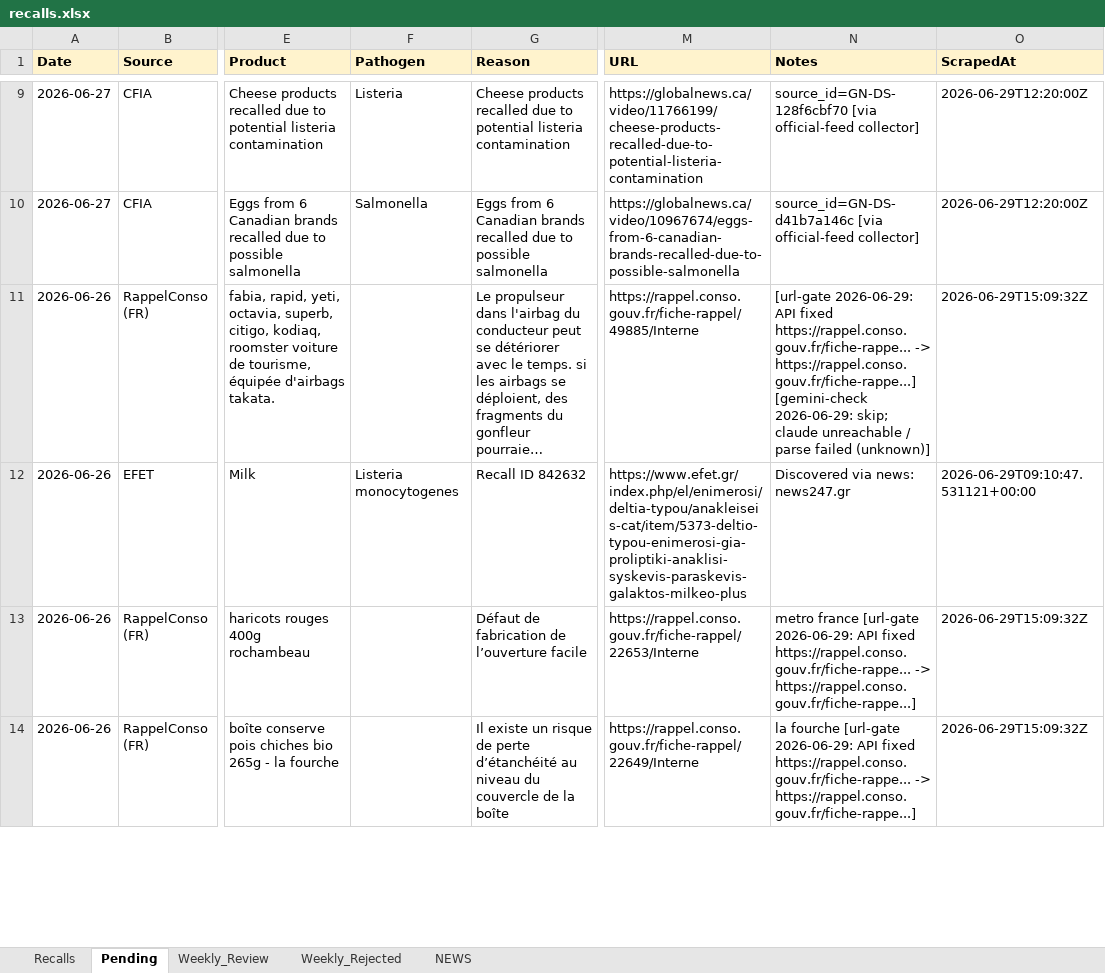
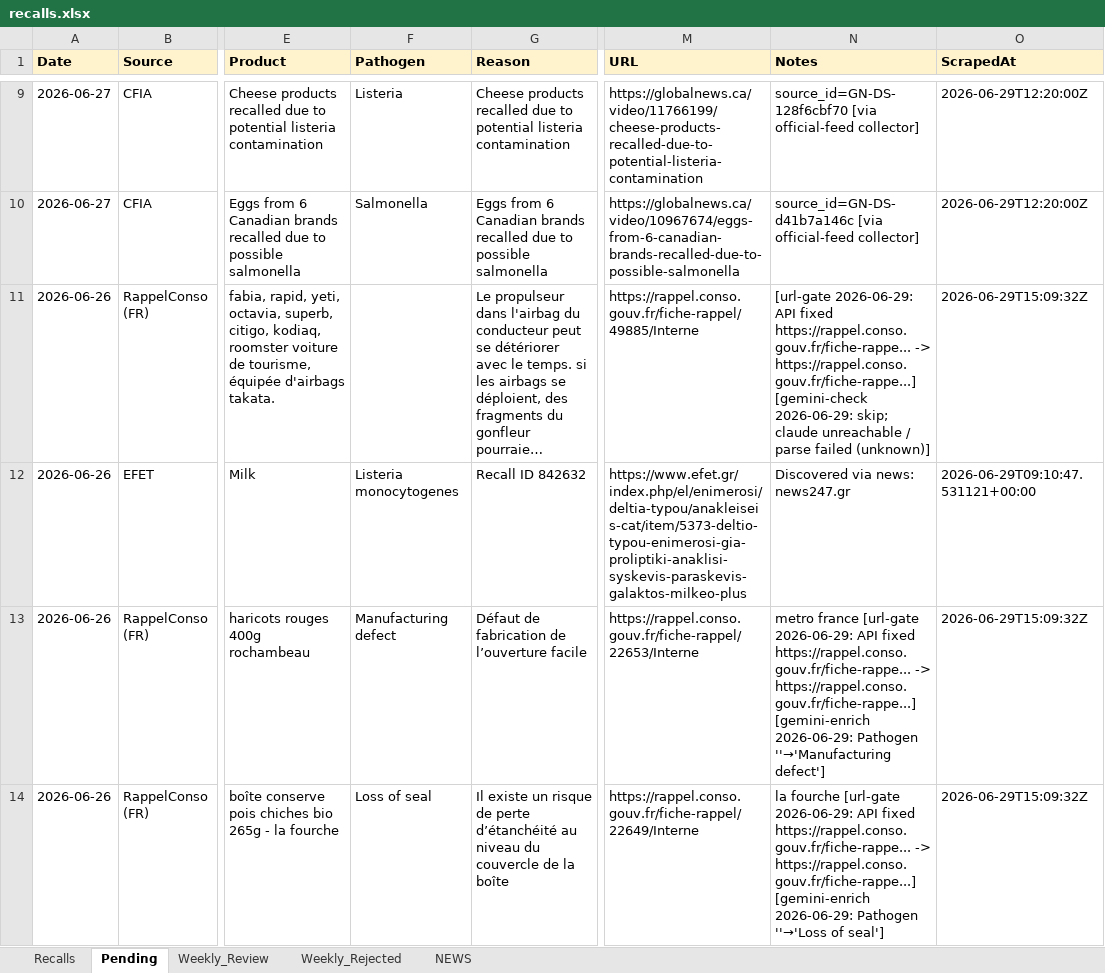
Before and after one commit to gstoforos/Food-Safety-Intelligence-System, an Excel workbook: docs/data/recalls.xlsx, sheet Pending, drawn as a sheet; only a part is shown, gaps mark what is left out; long unchanged cells end in …; values as stored, in another font and other column widths than the file's, no borders; the diff covers the shown part only; the diff names each change by its address in the sheet, - before the commit and + after, or states it on an @@ line.

Commit message:
FSIS Gemini URL-gate 2026-06-29 (+0 approved, -0 dead, 28 pending)

```diff
--- a/docs/data/recalls.xlsx (sheet Pending)
+++ b/docs/data/recalls.xlsx (sheet Pending)
-F13 (Pathogen): (empty)
+F13 (Pathogen): Manufacturing defect
-N13 (Notes): …-> https://rappel.conso.gouv.fr/fiche-rappe...]
+N13 (Notes): …-> https://rappel.conso.gouv.fr/fiche-rappe...] [gemini-enrich 2026-06-29: Pathogen ''→'Manufacturing defect']
-F14 (Pathogen): (empty)
+F14 (Pathogen): Loss of seal
-N14 (Notes): …-> https://rappel.conso.gouv.fr/fiche-rappe...]
+N14 (Notes): …-> https://rappel.conso.gouv.fr/fiche-rappe...] [gemini-enrich 2026-06-29: Pathogen ''→'Loss of seal']
```
Also changed, not shown: 10 edited cells elsewhere in this sheet.
